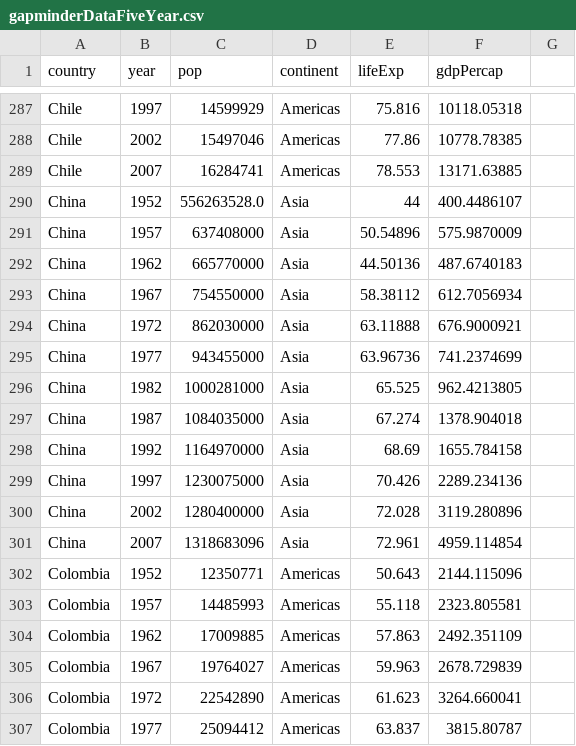
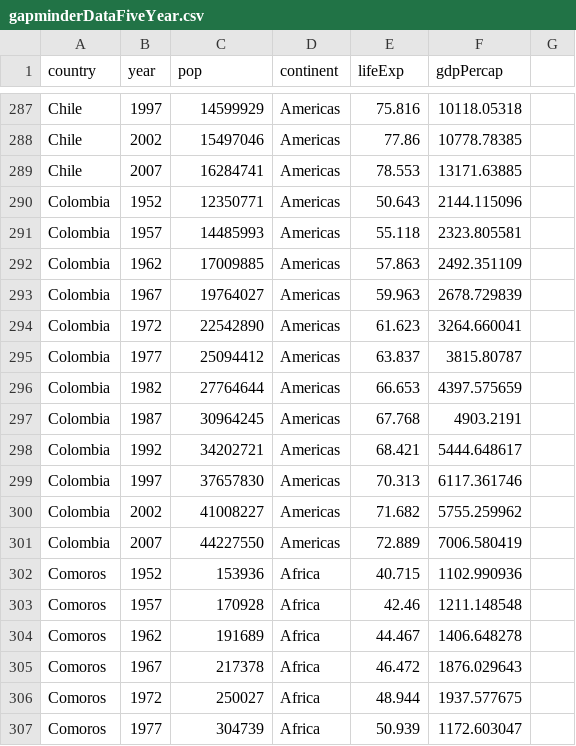
Before and after one commit to svega611/datasets, a CSV file: gapminderDataFiveYear.csv, drawn as a sheet; only a part is shown, gaps mark what is left out; the shorter side is filled out with more unchanged rows; the diff names each change by its address in the sheet, - before the commit and + after, or states it on an @@ line.

Commit message:
Add files via upload

```diff
--- a/gapminderDataFiveYear.csv
+++ b/gapminderDataFiveYear.csv
-row 290: China | 1952 | 556263528.0 | Asia | 44 | 400.4486107
-row 291: China | 1957 | 637408000 | Asia | 50.54896 | 575.9870009
-row 292: China | 1962 | 665770000 | Asia | 44.50136 | 487.6740183
-row 293: China | 1967 | 754550000 | Asia | 58.38112 | 612.7056934
-row 294: China | 1972 | 862030000 | Asia | 63.11888 | 676.9000921
-row 295: China | 1977 | 943455000 | Asia | 63.96736 | 741.2374699
-row 296: China | 1982 | 1000281000 | Asia | 65.525 | 962.4213805
-row 297: China | 1987 | 1084035000 | Asia | 67.274 | 1378.904018
-row 298: China | 1992 | 1164970000 | Asia | 68.69 | 1655.784158
-row 299: China | 1997 | 1230075000 | Asia | 70.426 | 2289.234136
-row 300: China | 2002 | 1280400000 | Asia | 72.028 | 3119.280896
-row 301: China | 2007 | 1318683096 | Asia | 72.961 | 4959.114854
```
